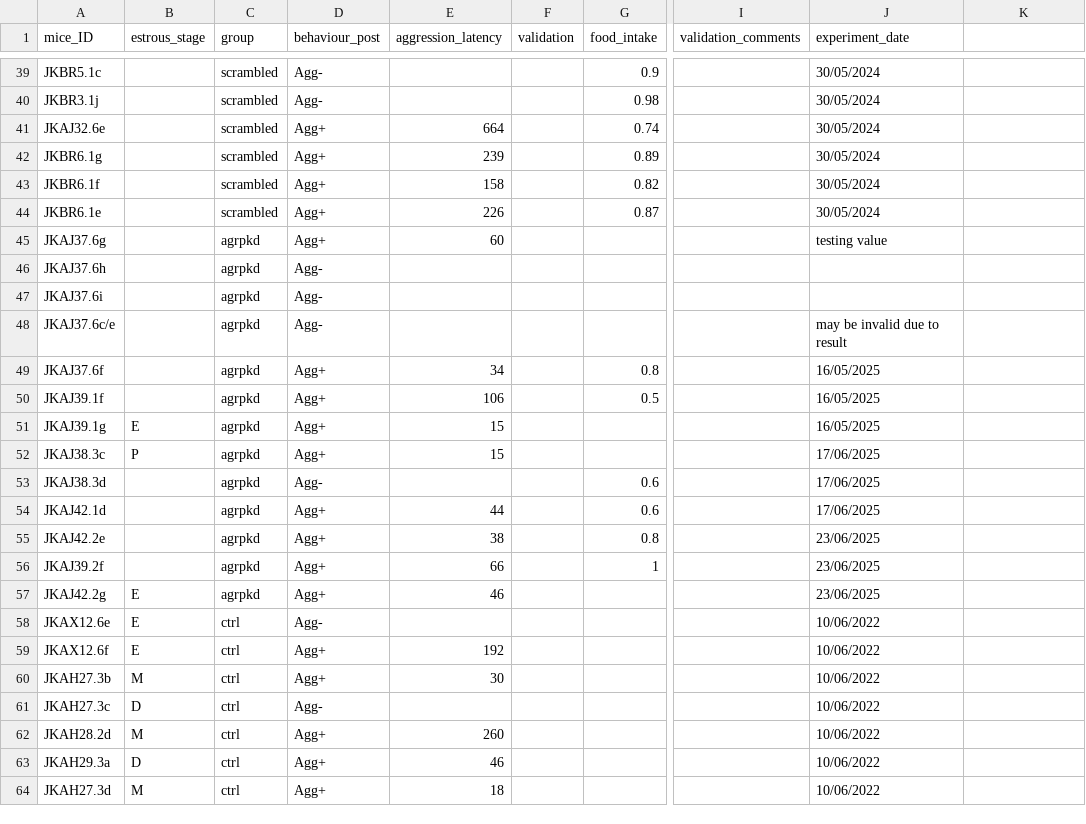
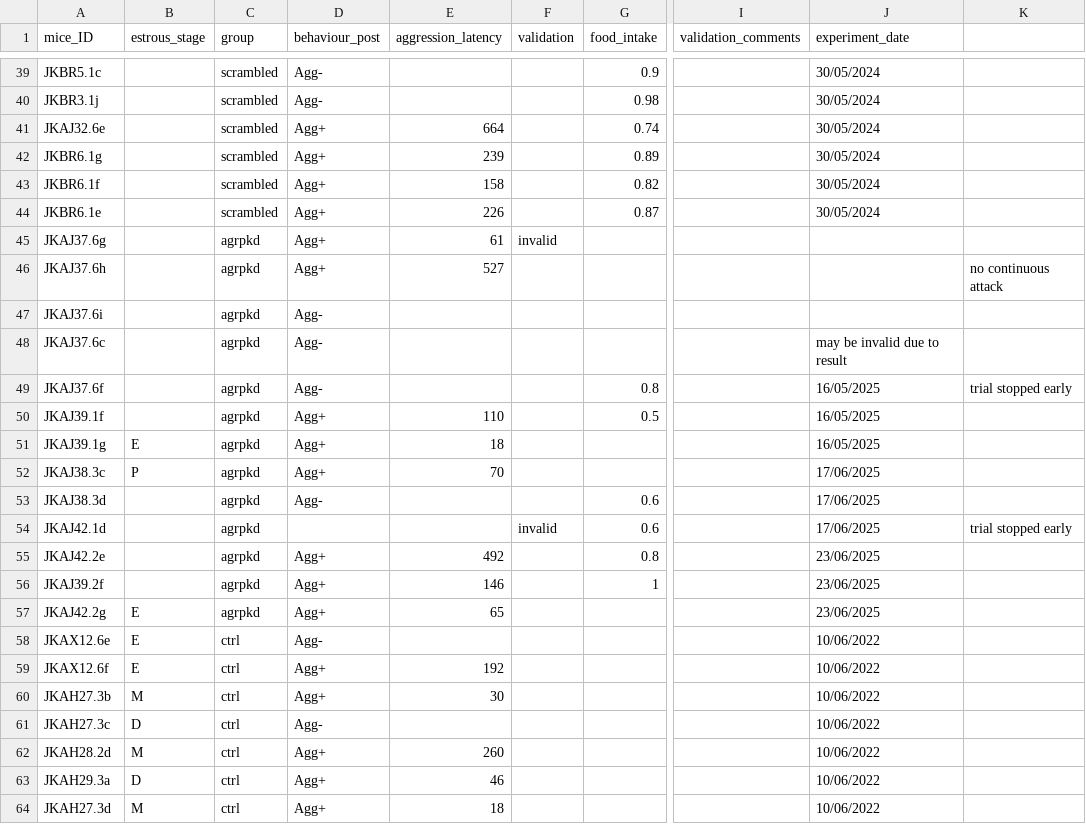
Before and after one commit to FrancisCrickInstitute/negative_parental_switch, a CSV file: NPW_manipulation/npyKD.csv, drawn as a sheet; only a part is shown, gaps mark what is left out; the diff names each change by its address in the sheet, - before the commit and + after, or states it on an @@ line.

```diff
--- a/NPW_manipulation/npyKD.csv
+++ b/NPW_manipulation/npyKD.csv
-E45 (aggression_latency): 60
+E45 (aggression_latency): 61
-F45 (validation): (empty)
+F45 (validation): invalid
-J45 (experiment_date): testing value
+J45 (experiment_date): (empty)
-D46 (behaviour_post): Agg-
+D46 (behaviour_post): Agg+
-E46 (aggression_latency): (empty)
+E46 (aggression_latency): 527
-K46: (empty)
+K46: no continuous attack
-A48 (mice_ID): JKAJ37.6c/e
+A48 (mice_ID): JKAJ37.6c
-D49 (behaviour_post): Agg+
+D49 (behaviour_post): Agg-
-E49 (aggression_latency): 34
+E49 (aggression_latency): (empty)
-K49: (empty)
+K49: trial stopped early
-E50 (aggression_latency): 106
+E50 (aggression_latency): 110
-E51 (aggression_latency): 15
+E51 (aggression_latency): 18
-E52 (aggression_latency): 15
+E52 (aggression_latency): 70
-D54 (behaviour_post): Agg+
+D54 (behaviour_post): (empty)
-E54 (aggression_latency): 44
+E54 (aggression_latency): (empty)
-F54 (validation): (empty)
+F54 (validation): invalid
-K54: (empty)
+K54: trial stopped early
-E55 (aggression_latency): 38
+E55 (aggression_latency): 492
-E56 (aggression_latency): 66
+E56 (aggression_latency): 146
-E57 (aggression_latency): 46
+E57 (aggression_latency): 65
```
Also changed, not shown: NPW_ephys/ephys_analysis_MC.csv, NPW_ephys/sampled_ephys_data.csv, 15 other files.
